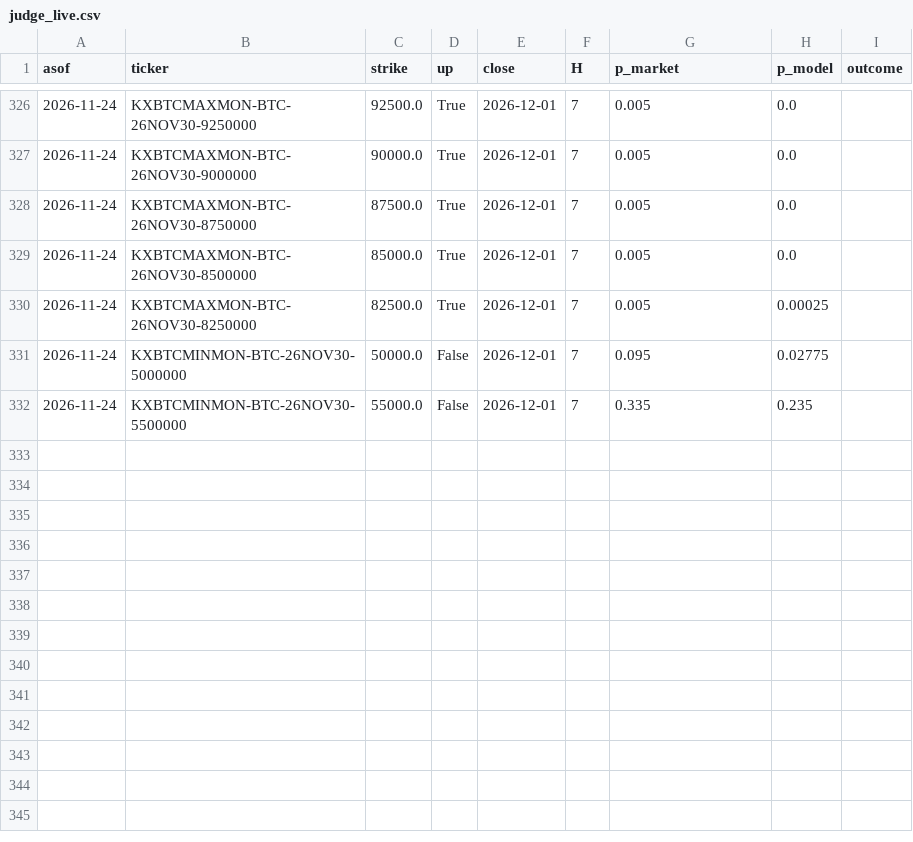
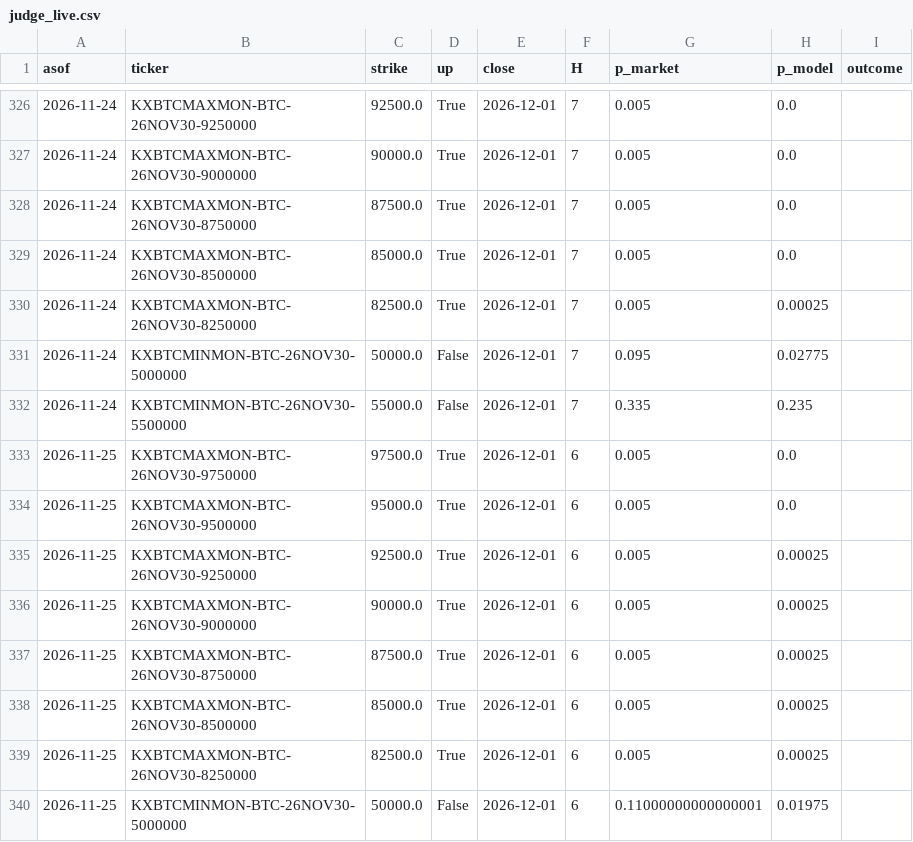
Before and after one commit to wywigacz/bitcoin-barometer, a CSV file: data/judge_live.csv, drawn as a sheet; only a part is shown, gaps mark what is left out.

```diff
--- a/data/judge_live.csv
+++ b/data/judge_live.csv
@@ -332 +332,9 @@ asof,ticker,strike,up,close,H,p_market,p_model,outcome
 2026-11-24,KXBTCMINMON-BTC-26NOV30-5500000,55000.0,False,2026-12-01,7,0.335,0.235,
+2026-11-25,KXBTCMAXMON-BTC-26NOV30-9750000,97500.0,True,2026-12-01,6,0.005,0.0,
+2026-11-25,KXBTCMAXMON-BTC-26NOV30-9500000,95000.0,True,2026-12-01,6,0.005,0.0,
+2026-11-25,KXBTCMAXMON-BTC-26NOV30-9250000,92500.0,True,2026-12-01,6,0.005,0.00025,
+2026-11-25,KXBTCMAXMON-BTC-26NOV30-9000000,90000.0,True,2026-12-01,6,0.005,0.00025,
+2026-11-25,KXBTCMAXMON-BTC-26NOV30-8750000,87500.0,True,2026-12-01,6,0.005,0.00025,
+2026-11-25,KXBTCMAXMON-BTC-26NOV30-8500000,85000.0,True,2026-12-01,6,0.005,0.00025,
+2026-11-25,KXBTCMAXMON-BTC-26NOV30-8250000,82500.0,True,2026-12-01,6,0.005,0.00025,
+2026-11-25,KXBTCMINMON-BTC-26NOV30-5000000,50000.0,False,2026-12-01,6,0.11000000000000001,0.01975,
```
Also changed, not shown: data/forecast_log.csv, data/ledger.csv, 34 other files.
